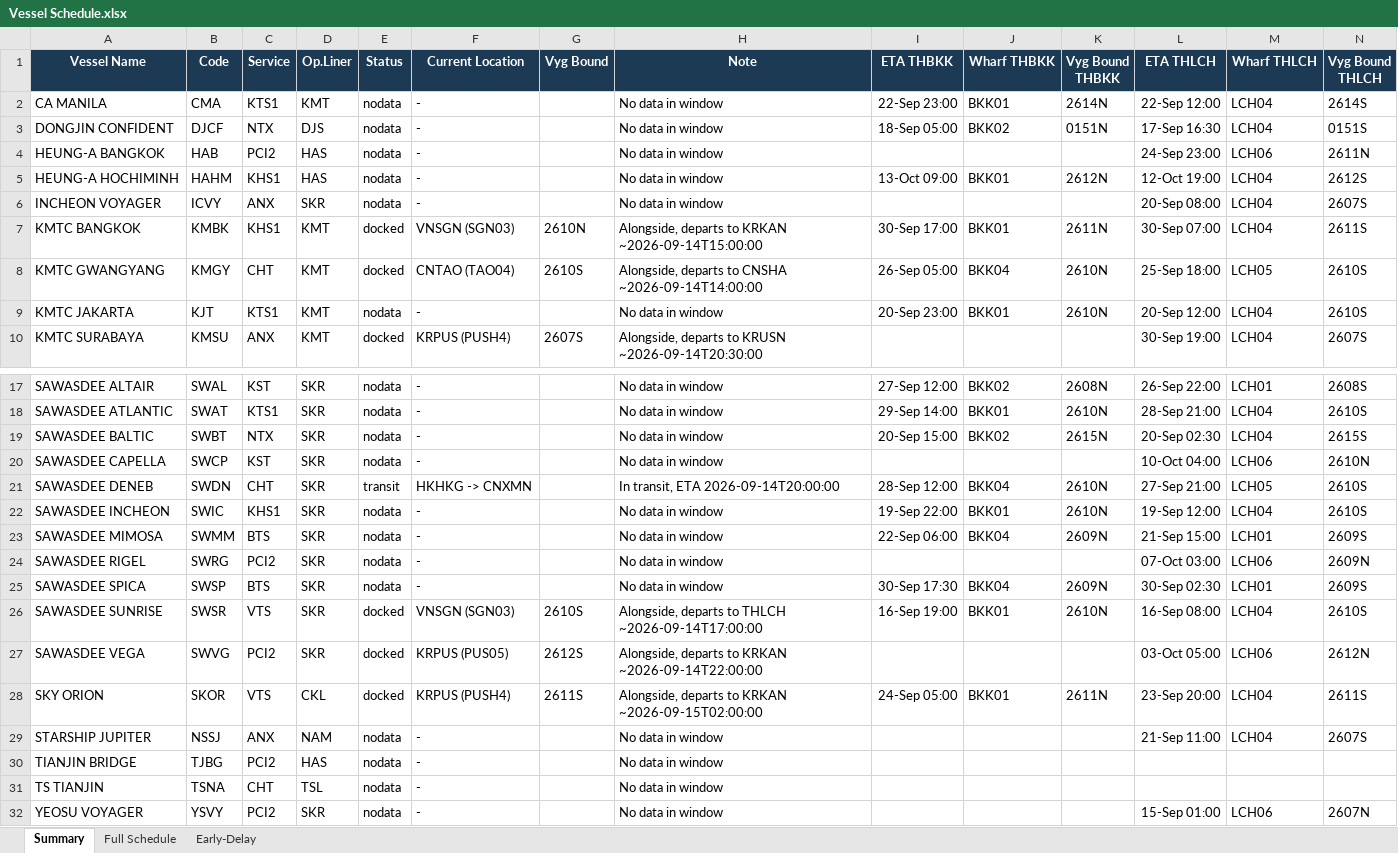
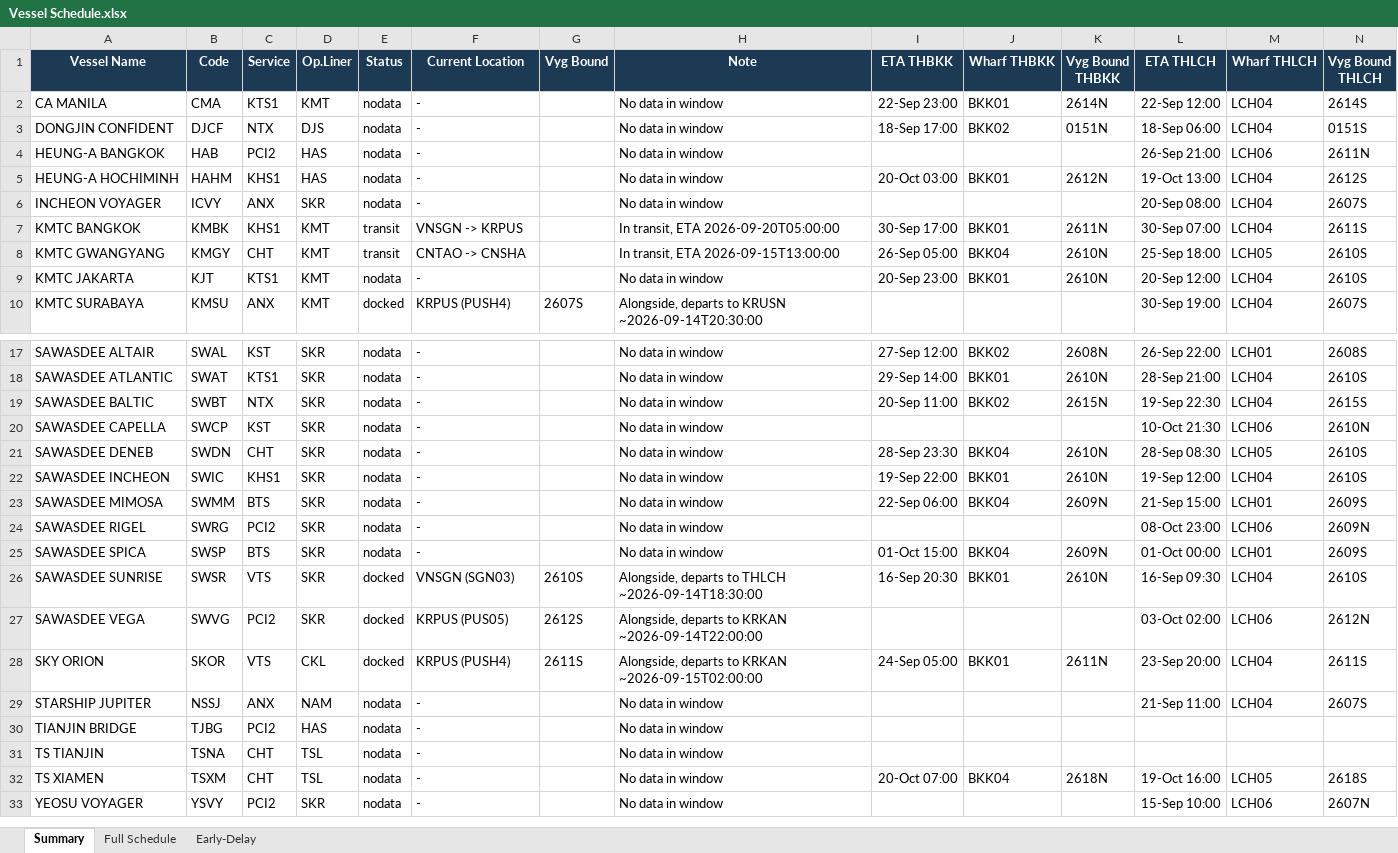
Before and after one commit to sirichai1265/heung-a-sked, an Excel workbook: Vessel Schedule.xlsx, sheet Summary, drawn as a sheet; only a part is shown, gaps mark what is left out; values as stored, in another font and other column widths than the file's, no borders; addresses are those after the commit; the diff names each change by its address in the sheet, - before the commit and + after, or states it on an @@ line.

```diff
--- a/Vessel Schedule.xlsx (sheet Summary)
+++ b/Vessel Schedule.xlsx (sheet Summary)
-I3 (ETA THBKK): 18-Sep 05:00
+I3 (ETA THBKK): 18-Sep 17:00
-L3 (ETA THLCH): 17-Sep 16:30
+L3 (ETA THLCH): 18-Sep 06:00
-L4 (ETA THLCH): 24-Sep 23:00
+L4 (ETA THLCH): 26-Sep 21:00
-I5 (ETA THBKK): 13-Oct 09:00
+I5 (ETA THBKK): 20-Oct 03:00
-L5 (ETA THLCH): 12-Oct 19:00
+L5 (ETA THLCH): 19-Oct 13:00
-E7:E8 (Status): docked
+E7:E8 (Status): transit
-F7 (Current Location): VNSGN (SGN03)
+F7 (Current Location): VNSGN -> KRPUS
-G7 (Vyg Bound): 2610N
+G7 (Vyg Bound): (empty)
-H7 (Note): Alongside, departs to KRKAN ~2026-09-14T15:00:00
+H7 (Note): In transit, ETA 2026-09-20T05:00:00
-F8 (Current Location): CNTAO (TAO04)
+F8 (Current Location): CNTAO -> CNSHA
-G8 (Vyg Bound): 2610S
+G8 (Vyg Bound): (empty)
-H8 (Note): Alongside, departs to CNSHA ~2026-09-14T14:00:00
+H8 (Note): In transit, ETA 2026-09-15T13:00:00
-I19 (ETA THBKK): 20-Sep 15:00
+I19 (ETA THBKK): 20-Sep 11:00
-L19 (ETA THLCH): 20-Sep 02:30
+L19 (ETA THLCH): 19-Sep 22:30
-L20 (ETA THLCH): 10-Oct 04:00
+L20 (ETA THLCH): 10-Oct 21:30
-E21 (Status): transit
+E21 (Status): nodata
-F21 (Current Location): HKHKG -> CNXMN
+F21 (Current Location): -
-H21 (Note): In transit, ETA 2026-09-14T20:00:00
+H21 (Note): No data in window
-I21 (ETA THBKK): 28-Sep 12:00
+I21 (ETA THBKK): 28-Sep 23:30
-L21 (ETA THLCH): 27-Sep 21:00
+L21 (ETA THLCH): 28-Sep 08:30
-L24 (ETA THLCH): 07-Oct 03:00
+L24 (ETA THLCH): 08-Oct 23:00
-I25 (ETA THBKK): 30-Sep 17:30
+I25 (ETA THBKK): 01-Oct 15:00
-L25 (ETA THLCH): 30-Sep 02:30
+L25 (ETA THLCH): 01-Oct 00:00
-H26 (Note): …to THLCH ~2026-09-14T17:00:00
+H26 (Note): …to THLCH ~2026-09-14T18:30:00
-I26 (ETA THBKK): 16-Sep 19:00
+I26 (ETA THBKK): 16-Sep 20:30
-L26 (ETA THLCH): 16-Sep 08:00
+L26 (ETA THLCH): 16-Sep 09:30
-L27 (ETA THLCH): 03-Oct 05:00
+L27 (ETA THLCH): 03-Oct 02:00
+row 32: TS XIAMEN | TSXM | CHT | TSL | nodata | - |  | No data in window | 20-Oct 07:00 | BKK04 | 2618N | 19-Oct 16:00 | LCH05 | 2618S
-L33 (ETA THLCH): 15-Sep 01:00
+L33 (ETA THLCH): 15-Sep 10:00
```
Also changed, not shown: sheet Early-Delay, sheet Full Schedule, sked_current.xlsx, 4 other files.
